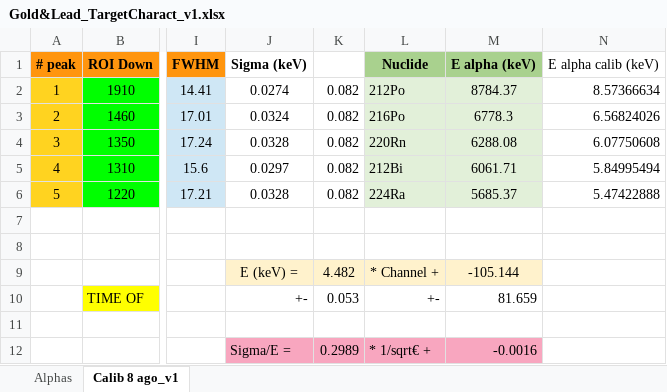
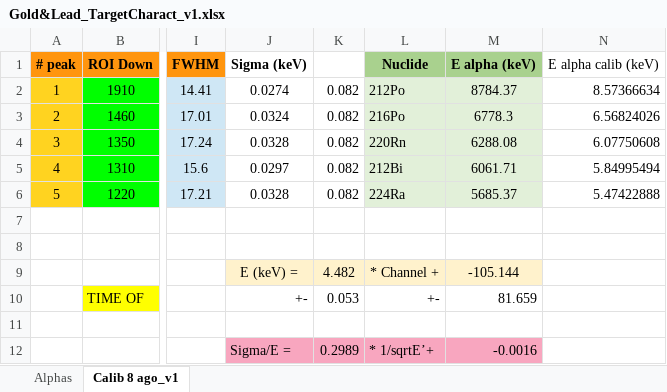
Before and after one commit to RiPires/Gold_n_Lead, an Excel workbook: Gold&Lead_TargetCharact_v1.xlsx, sheet Calib 8 ago_v1, drawn as a sheet; only a part is shown, gaps mark what is left out; values as stored, in another font and other column widths than the file's, no borders; charts and pictures not drawn; the diff names each change by its address in the sheet, - before the commit and + after, or states it on an @@ line.

Commit message:
29 sep. data added

```diff
--- a/Gold&Lead_TargetCharact_v1.xlsx (sheet Calib 8 ago_v1)
+++ b/Gold&Lead_TargetCharact_v1.xlsx (sheet Calib 8 ago_v1)
-L12: * 1/sqrt€ +
+L12: * 1/sqrtE’+
```
Also changed, not shown: charts or pictures, 12 other files.
